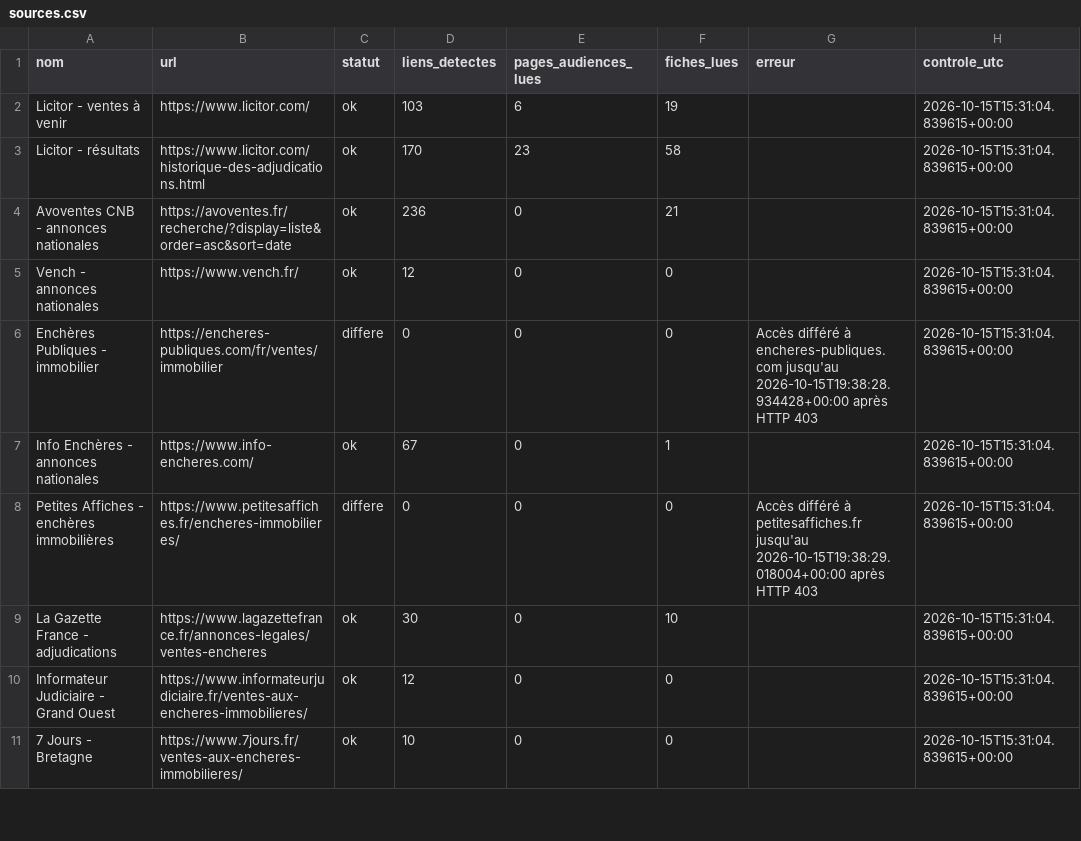
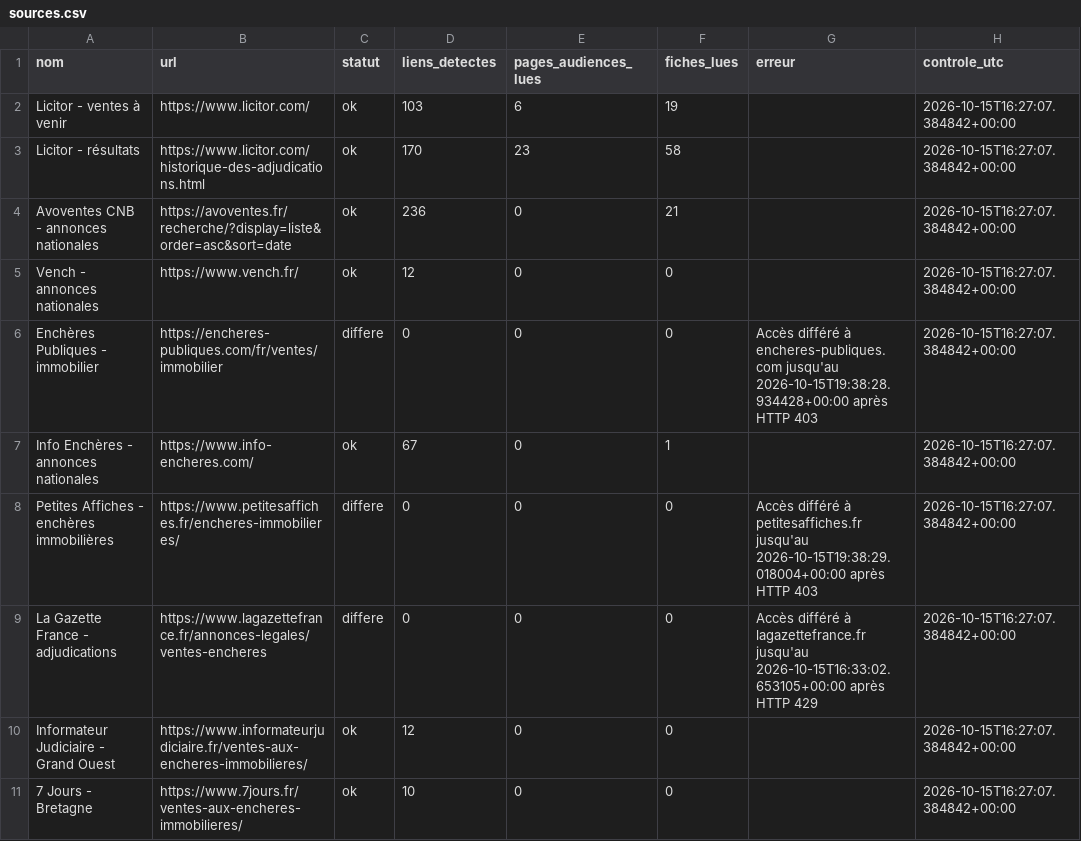
Before and after one commit to adjudications-france-monitor/adjudications-france-monitor, a CSV file: rapports/sources.csv, drawn as a sheet; only a part is shown; the diff covers the shown part only.

```diff
--- a/rapports/sources.csv
+++ b/rapports/sources.csv
@@ -1,11 +1,11 @@
 nom,url,statut,liens_detectes,pages_audiences_lues,fiches_lues,erreur,controle_utc
-Licitor - ventes à venir,https://www.licitor.com/,ok,103,6,19,,2026-10-15T15:31:04.839615+00:00
-Licitor - résultats,https://www.licitor.com/historique-des-adjudications.html,ok,170,23,58,,2026-10-15T15:31:04.839615+00:00
-Avoventes CNB - annonces nationales,https://avoventes.fr/recherche/?display=liste&order=asc&sort=date,ok,236,0,21,,2026-10-15T15:31:04.839615+00:00
-Vench - annonces nationales,https://www.vench.fr/,ok,12,0,0,,2026-10-15T15:31:04.839615+00:00
-Enchères Publiques - immobilier,https://encheres-publiques.com/fr/ventes/immobilier,differe,0,0,0,Accès différé à encheres-publiques.com jusqu'au 2026-10-15T19:38:28.934428+00:00 après HTTP 403,2026-10-15T15:31:04.839615+00:00
-Info Enchères - annonces nationales,https://www.info-encheres.com/,ok,67,0,1,,2026-10-15T15:31:04.839615+00:00
-Petites Affiches - enchères immobilières,https://www.petitesaffiches.fr/encheres-immobilieres/,differe,0,0,0,Accès différé à petitesaffiches.fr jusqu'au 2026-10-15T19:38:29.018004+00:00 après HTTP 403,2026-10-15T15:31:04.839615+00:00
-La Gazette France - adjudications,https://www.lagazettefrance.fr/annonces-legales/ventes-encheres,ok,30,0,10,,2026-10-15T15:31:04.839615+00:00
-Informateur Judiciaire - Grand Ouest,https://www.informateurjudiciaire.fr/ventes-aux-encheres-immobilieres/,ok,12,0,0,,2026-10-15T15:31:04.839615+00:00
-7 Jours - Bretagne,https://www.7jours.fr/ventes-aux-encheres-immobilieres/,ok,10,0,0,,2026-10-15T15:31:04.839615+00:00
+Licitor - ventes à venir,https://www.licitor.com/,ok,103,6,19,,2026-10-15T16:27:07.384842+00:00
+Licitor - résultats,https://www.licitor.com/historique-des-adjudications.html,ok,170,23,58,,2026-10-15T16:27:07.384842+00:00
+Avoventes CNB - annonces nationales,https://avoventes.fr/recherche/?display=liste&order=asc&sort=date,ok,236,0,21,,2026-10-15T16:27:07.384842+00:00
+Vench - annonces nationales,https://www.vench.fr/,ok,12,0,0,,2026-10-15T16:27:07.384842+00:00
+Enchères Publiques - immobilier,https://encheres-publiques.com/fr/ventes/immobilier,differe,0,0,0,Accès différé à encheres-publiques.com jusqu'au 2026-10-15T19:38:28.934428+00:00 après HTTP 403,2026-10-15T16:27:07.384842+00:00
+Info Enchères - annonces nationales,https://www.info-encheres.com/,ok,67,0,1,,2026-10-15T16:27:07.384842+00:00
+Petites Affiches - enchères immobilières,https://www.petitesaffiches.fr/encheres-immobilieres/,differe,0,0,0,Accès différé à petitesaffiches.fr jusqu'au 2026-10-15T19:38:29.018004+00:00 après HTTP 403,2026-10-15T16:27:07.384842+00:00
+La Gazette France - adjudications,https://www.lagazettefrance.fr/annonces-legales/ventes-encheres,differe,0,0,0,Accès différé à lagazettefrance.fr jusqu'au 2026-10-15T16:33:02.653105+00:00 après HTTP 429,2026-10-15T16:27:07.384842+00:00
+Informateur Judiciaire - Grand Ouest,https://www.informateurjudiciaire.fr/ventes-aux-encheres-immobilieres/,ok,12,0,0,,2026-10-15T16:27:07.384842+00:00
+7 Jours - Bretagne,https://www.7jours.fr/ventes-aux-encheres-immobilieres/,ok,10,0,0,,2026-10-15T16:27:07.384842+00:00
```
Also changed, not shown: 14 edited cells elsewhere in this file, rapports/dernier.csv, 2 other files.
